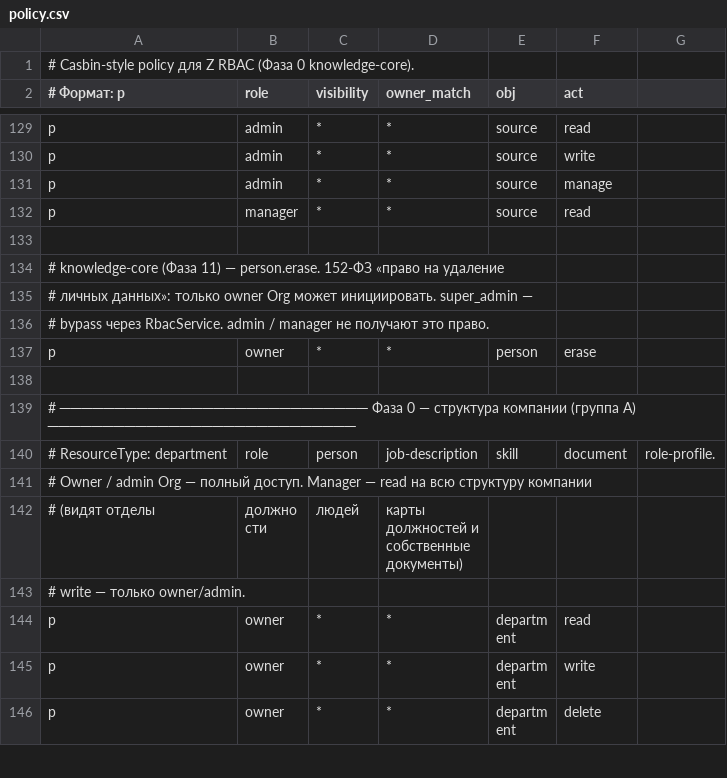
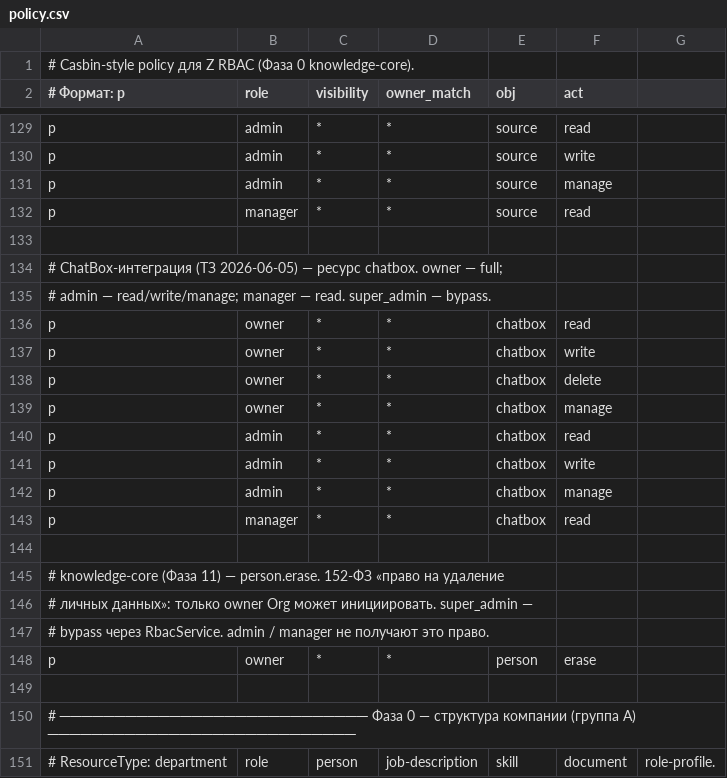
Before and after one commit to call-intellect/z, a CSV file: backend/src/modules/rbac/policies/policy.csv, drawn as a sheet; only a part is shown, gaps mark what is left out; the shorter side is filled out with more unchanged rows; the diff names each change by its address in the sheet, - before the commit and + after, or states it on an @@ line.

```diff
--- a/backend/src/modules/rbac/policies/policy.csv
+++ b/backend/src/modules/rbac/policies/policy.csv
+row 134: # ChatBox-интеграция (ТЗ 2026-06-05) — ресурс chatbox. owner — full;
+row 135: # admin — read/write/manage; manager — read. super_admin — bypass.
+row 136: p | owner | * | * | chatbox | read
+row 137: p | owner | * | * | chatbox | write
+row 138: p | owner | * | * | chatbox | delete
+row 139: p | owner | * | * | chatbox | manage
+row 140: p | admin | * | * | chatbox | read
+row 141: p | admin | * | * | chatbox | write
+row 142: p | admin | * | * | chatbox | manage
+row 143: p | manager | * | * | chatbox | read
+row 144: (empty)
```
Also changed, not shown: 12 other files.
